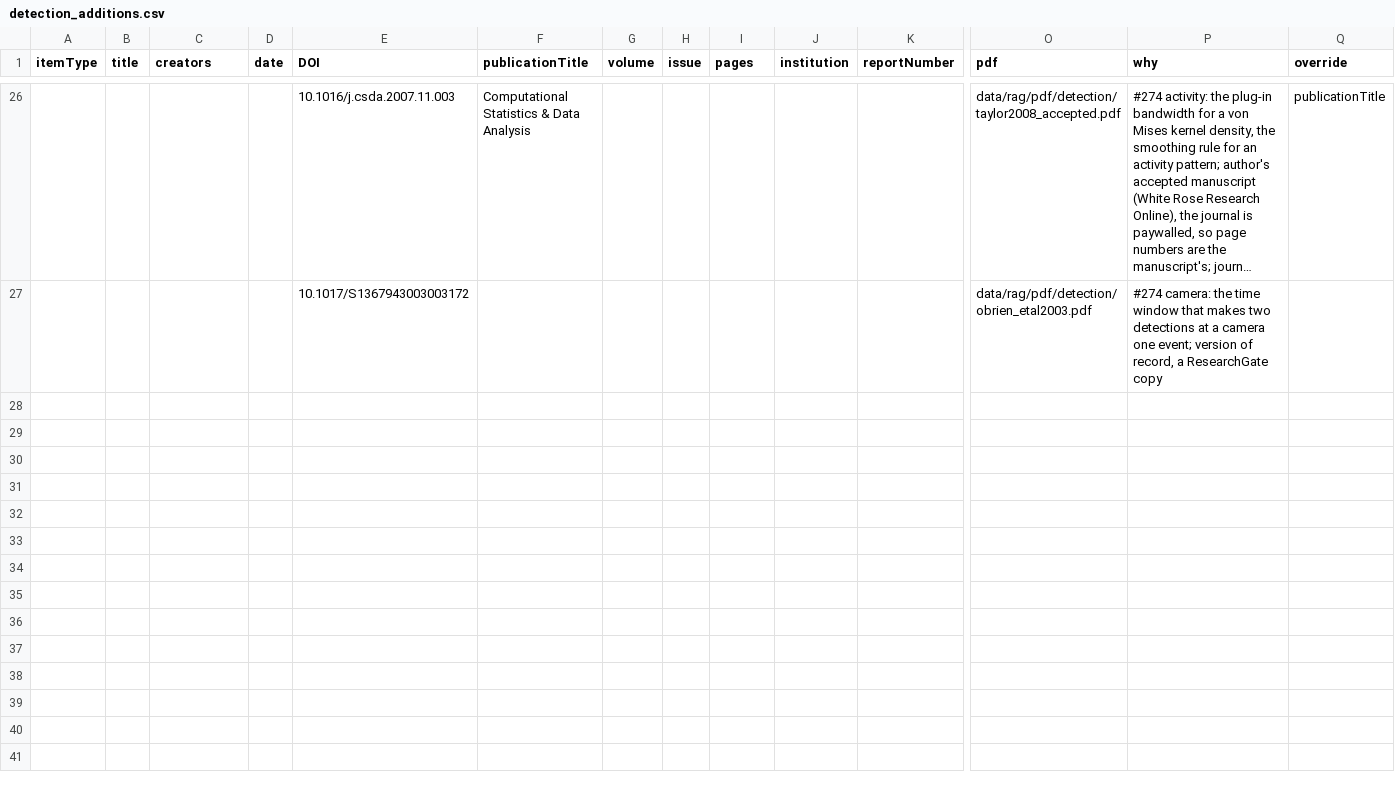
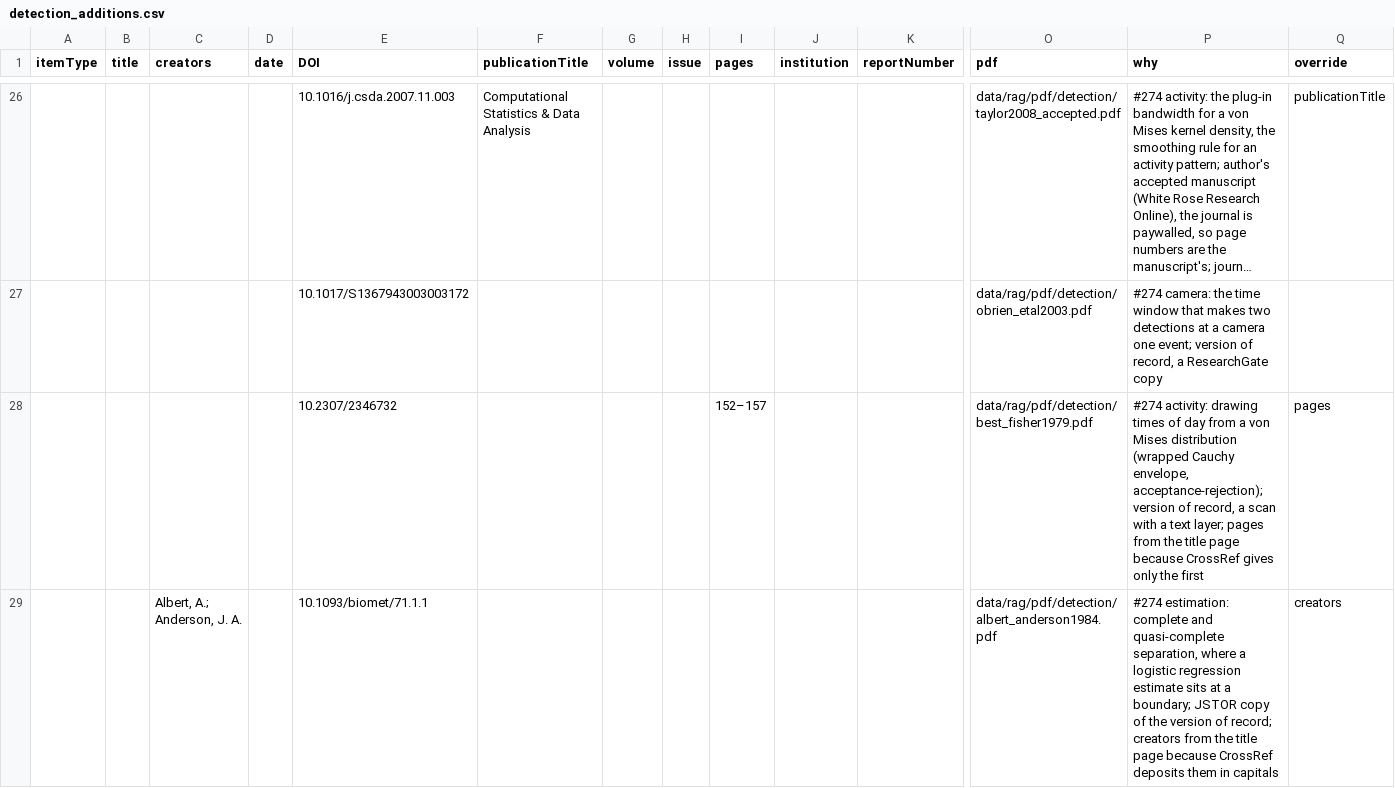
Before and after one commit to NewGraphEnvironment/knowledge, a CSV file: data/detection_additions.csv, drawn as a sheet; only a part is shown, gaps mark what is left out; long unchanged cells end in …; rows hold the shown columns only; the diff names each change by its address in the sheet, - before the commit and + after, or states it on an @@ line.

```diff
--- a/data/detection_additions.csv
+++ b/data/detection_additions.csv
+row 28:  |  |  |  | 10.2307/2346732 |  |  |  | 152–157 |  |  | data/rag/pdf/detection/best_fisher1979.pdf | #274 activity: drawing times of day from a von Mises distribution (wrapped Cauchy envelope, acceptance-rejection); version of record, a scan with a text layer; pages from the title page because CrossRef gives only the first | pages
+row 29:  |  | Albert, A.; Anderson, J. A. |  | 10.1093/biomet/71.1.1 |  |  |  |  |  |  | data/rag/pdf/detection/albert_anderson1984.pdf | #274 estimation: complete and quasi-complete separation, where a logistic regression estimate sits at a boundary; JSTOR copy of the version of record; creators from the title page because CrossRef deposits them in capitals | creators
```
Also changed, not shown: planning/active/enumeration_round0.tsv, 3 other files.
